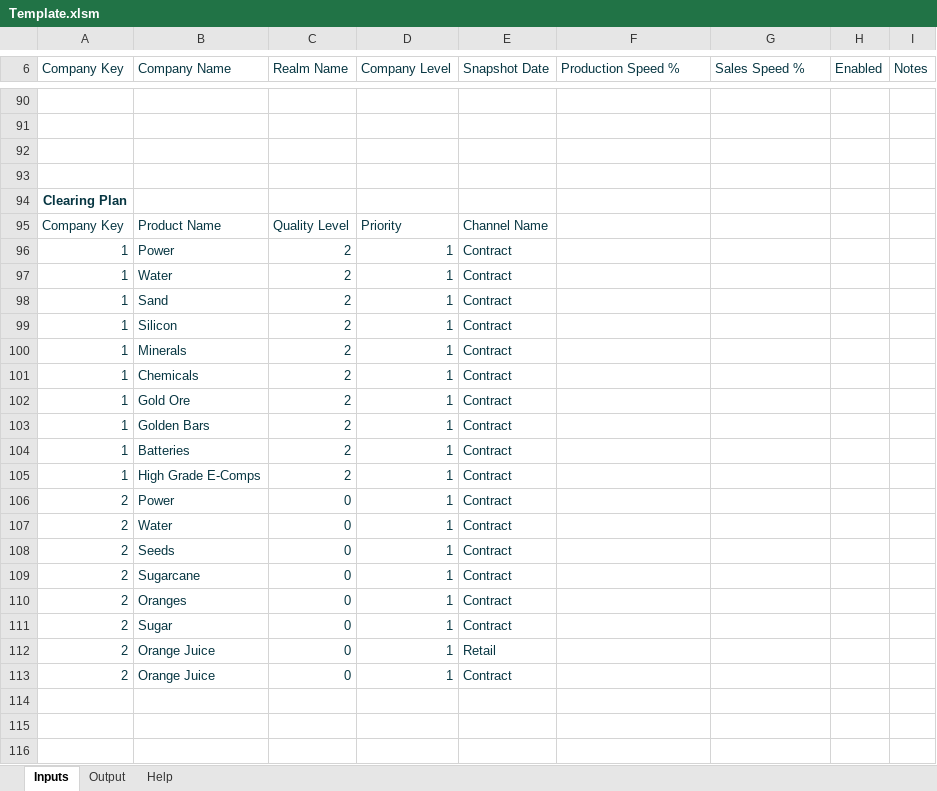
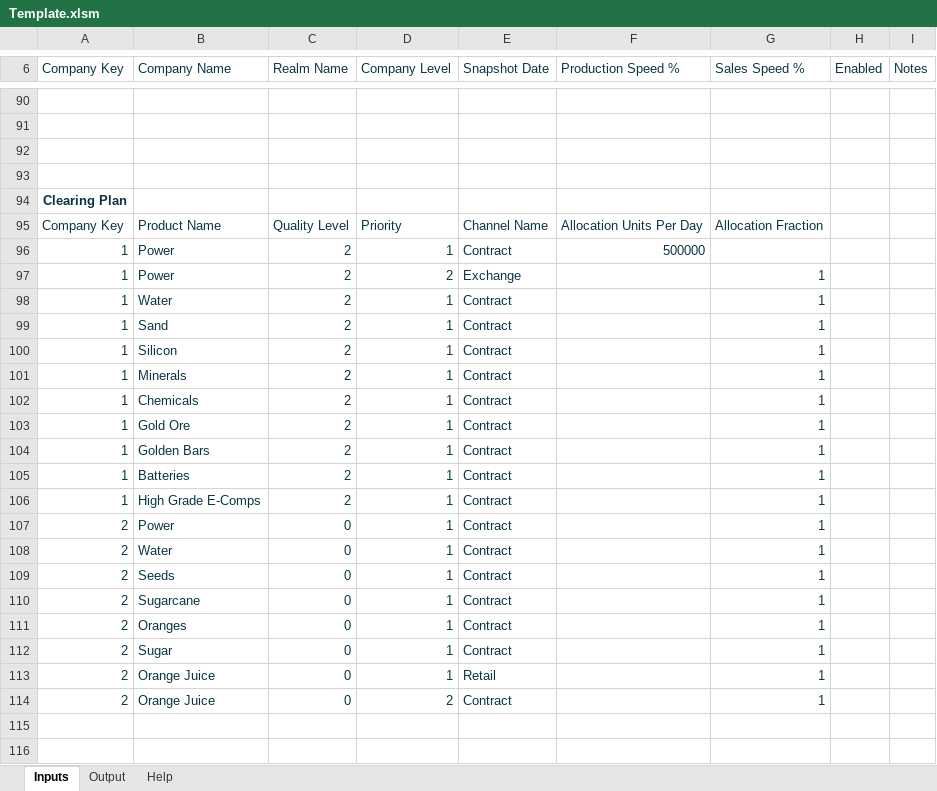
Before and after one commit to dandennison84/simco-planner, an Excel workbook: template/Template.xlsm, sheet Inputs, drawn as a sheet; only a part is shown, gaps mark what is left out; values as stored, in another font and other column widths than the file's, no borders; charts and pictures and table styles not drawn; removed rows and columns are numbered as before the commit, all else as after; the diff names each change by its address in the sheet, - before the commit and + after, or states it on an @@ line.

```diff
--- a/template/Template.xlsm (sheet Inputs)
+++ b/template/Template.xlsm (sheet Inputs)
-F95 (Production Speed %): (empty)
+F95 (Production Speed %): Allocation Units Per Day
-G95 (Sales Speed %): (empty)
+G95 (Sales Speed %): Allocation Fraction
-F96 (Production Speed %): (empty)
+F96 (Production Speed %): 500000
+row 97: 1 | Power | 2 | 2 | Exchange |  | 1
-G98:G114 (Sales Speed %): (empty)
+G98:G114 (Sales Speed %): 1
-D114 (Company Level): 1
+D114 (Company Level): 2
-row 114: (empty)
```
Also changed, not shown: 6 other files.
